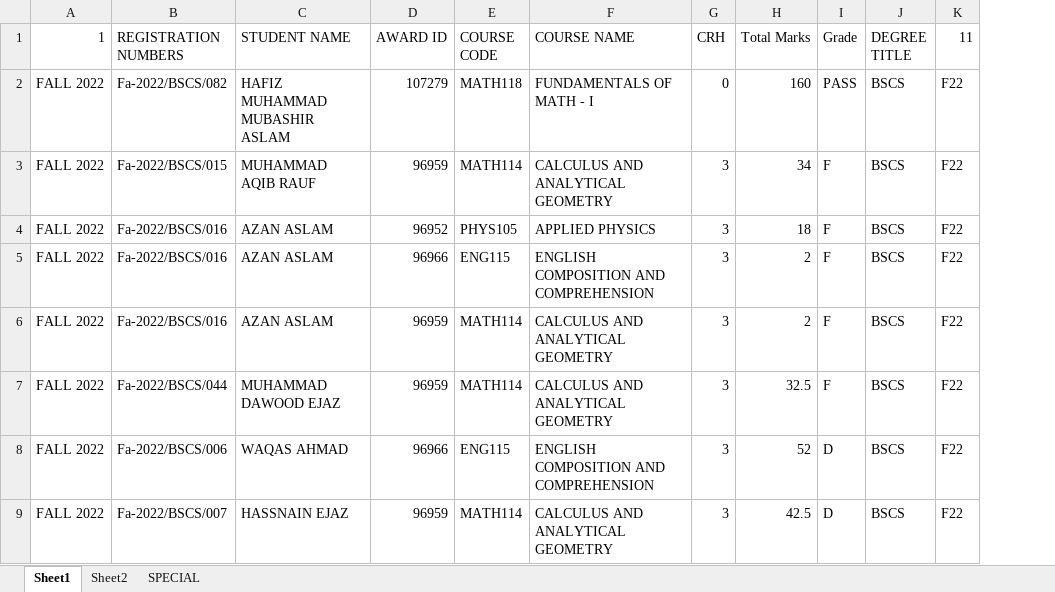
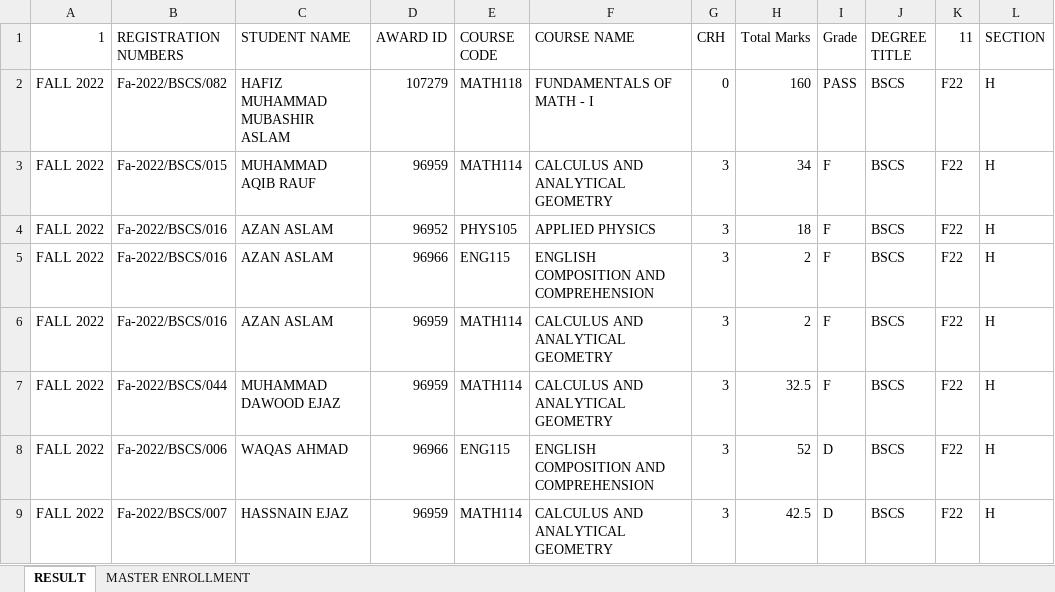
Before and after one commit to lguresult/bashir102, an Excel workbook: RESULT NEW FORMAT/DATA FOR NEW SHEET/08 - FALL 2022.xlsx, sheet RESULT, drawn as a sheet; only a part is shown; values as stored, in another font and other column widths than the file's, no cell formats; the diff names each change by its address in the sheet, - before the commit and + after, or states it on an @@ line.

```diff
--- a/RESULT NEW FORMAT/DATA FOR NEW SHEET/08 - FALL 2022.xlsx (sheet RESULT)
+++ b/RESULT NEW FORMAT/DATA FOR NEW SHEET/08 - FALL 2022.xlsx (sheet RESULT)
-sheet tab: Sheet1
+sheet tab: RESULT
-sheet tab: Sheet2
-sheet tab: SPECIAL
+sheet tab: MASTER ENROLLMENT
+column L (SECTION), rows 2-9: all H
```
Also changed, not shown: cell formats.
